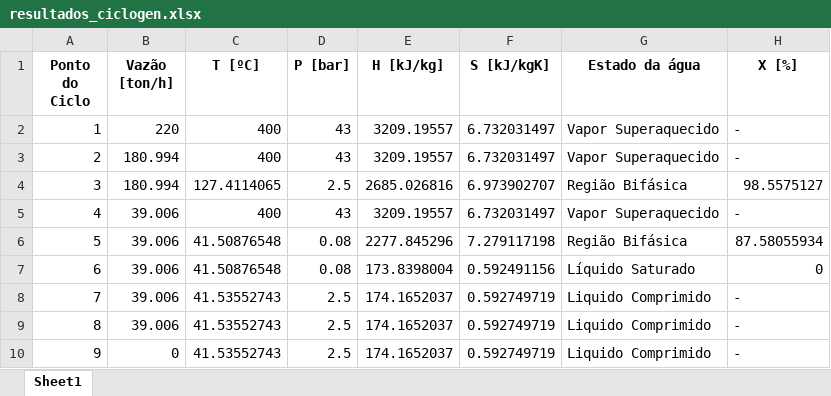
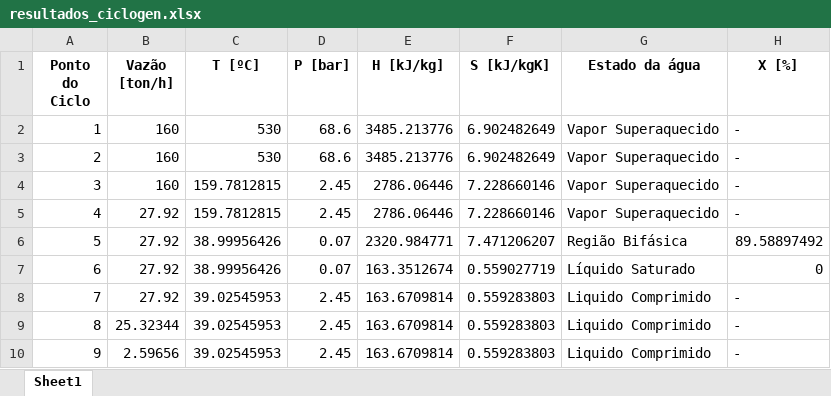
Before and after one commit to antonio-leblanc/CicloGen, an Excel workbook: software/resultados_ciclogen.xlsx, sheet Sheet1, drawn as a sheet; only a part is shown; values as stored, in another font and other column widths than the file's, no borders; the diff covers the shown part only; the diff names each change by its address in the sheet, - before the commit and + after, or states it on an @@ line.

```diff
--- a/software/resultados_ciclogen.xlsx (sheet Sheet1)
+++ b/software/resultados_ciclogen.xlsx (sheet Sheet1)
-B2 (Vazão [ton/h]): 220
+B2 (Vazão [ton/h]): 160
-C2:C3 (T [ºC]): 400
+C2:C3 (T [ºC]): 530
-D2:D3 (P [bar]): 43
+D2:D3 (P [bar]): 68.6
-E2:E3 (H [kJ/kg]): 3209.19557
+E2:E3 (H [kJ/kg]): 3485.213776
-F2:F3 (S [kJ/kgK]): 6.732031497
+F2:F3 (S [kJ/kgK]): 6.902482649
-B3:B4 (Vazão [ton/h]): 180.994
+B3:B4 (Vazão [ton/h]): 160
-C4 (T [ºC]): 127.4114065
+C4 (T [ºC]): 159.7812815
-D4 (P [bar]): 2.5
+D4 (P [bar]): 2.45
-E4 (H [kJ/kg]): 2685.026816
+E4 (H [kJ/kg]): 2786.06446
-F4 (S [kJ/kgK]): 6.973902707
+F4 (S [kJ/kgK]): 7.228660146
-G4 (Estado da água): Região Bifásica
+G4 (Estado da água): Vapor Superaquecido
-H4 (X [%]): 98.5575127
+H4 (X [%]): -
-B5:B8 (Vazão [ton/h]): 39.006
+B5:B8 (Vazão [ton/h]): 27.92
-C5 (T [ºC]): 400
+C5 (T [ºC]): 159.7812815
-D5 (P [bar]): 43
+D5 (P [bar]): 2.45
-E5 (H [kJ/kg]): 3209.19557
+E5 (H [kJ/kg]): 2786.06446
-F5 (S [kJ/kgK]): 6.732031497
+F5 (S [kJ/kgK]): 7.228660146
-C6:C7 (T [ºC]): 41.50876548
+C6:C7 (T [ºC]): 38.99956426
-D6:D7 (P [bar]): 0.08
+D6:D7 (P [bar]): 0.07
-E6 (H [kJ/kg]): 2277.845296
+E6 (H [kJ/kg]): 2320.984771
-F6 (S [kJ/kgK]): 7.279117198
+F6 (S [kJ/kgK]): 7.471206207
-H6 (X [%]): 87.58055934
+H6 (X [%]): 89.58897492
-E7 (H [kJ/kg]): 173.8398004
+E7 (H [kJ/kg]): 163.3512674
-F7 (S [kJ/kgK]): 0.592491156
+F7 (S [kJ/kgK]): 0.559027719
-C8:C10 (T [ºC]): 41.53552743
+C8:C10 (T [ºC]): 39.02545953
-D8:D10 (P [bar]): 2.5
+D8:D10 (P [bar]): 2.45
-E8:E10 (H [kJ/kg]): 174.1652037
+E8:E10 (H [kJ/kg]): 163.6709814
-F8:F10 (S [kJ/kgK]): 0.592749719
+F8:F10 (S [kJ/kgK]): 0.559283803
-B9 (Vazão [ton/h]): 39.006
+B9 (Vazão [ton/h]): 25.32344
-B10 (Vazão [ton/h]): 0
+B10 (Vazão [ton/h]): 2.59656
```
Also changed, not shown: 45 edited cells elsewhere in this sheet, 10 other files.
